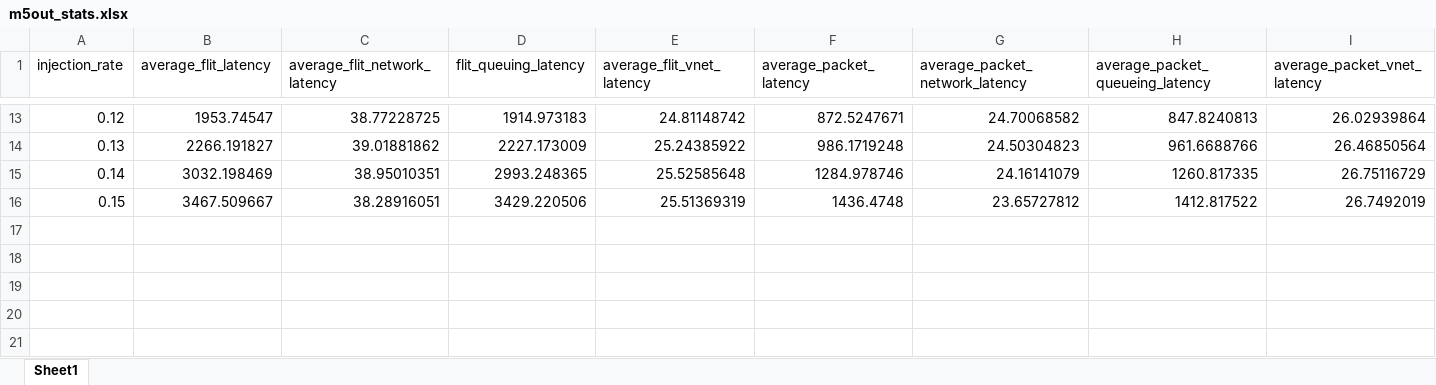
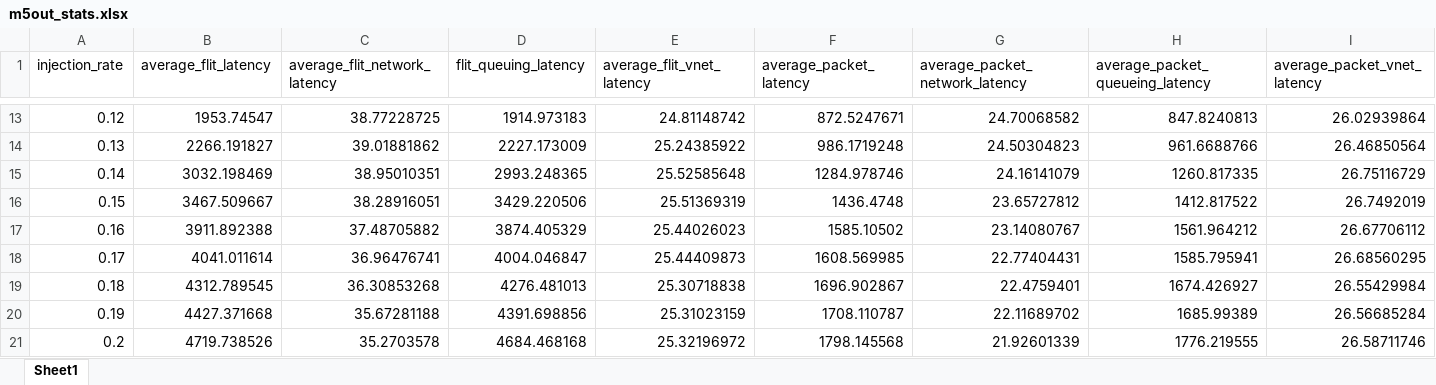
Before and after one commit to karim-solimman/m5out_stats, an Excel workbook: m5out_stats.xlsx, sheet Sheet1, drawn as a sheet; only a part is shown, gaps mark what is left out; values as stored, in another font and other column widths than the file's, no borders; the diff names each change by its address in the sheet, - before the commit and + after, or states it on an @@ line.

Commit message:
Updated main and xlsx

```diff
--- a/m5out_stats.xlsx (sheet Sheet1)
+++ b/m5out_stats.xlsx (sheet Sheet1)
+row 17: 0.16 | 3911.892388 | 37.48705882 | 3874.405329 | 25.44026023 | 1585.10502 | 23.14080767 | 1561.964212 | 26.67706112
+row 18: 0.17 | 4041.011614 | 36.96476741 | 4004.046847 | 25.44409873 | 1608.569985 | 22.77404431 | 1585.795941 | 26.68560295
+row 19: 0.18 | 4312.789545 | 36.30853268 | 4276.481013 | 25.30718838 | 1696.902867 | 22.4759401 | 1674.426927 | 26.55429984
+row 20: 0.19 | 4427.371668 | 35.67281188 | 4391.698856 | 25.31023159 | 1708.110787 | 22.11689702 | 1685.99389 | 26.56685284
+row 21: 0.2 | 4719.738526 | 35.2703578 | 4684.468168 | 25.32196972 | 1798.145568 | 21.92601339 | 1776.219555 | 26.58711746
```
Also changed, not shown: 1 other file.
